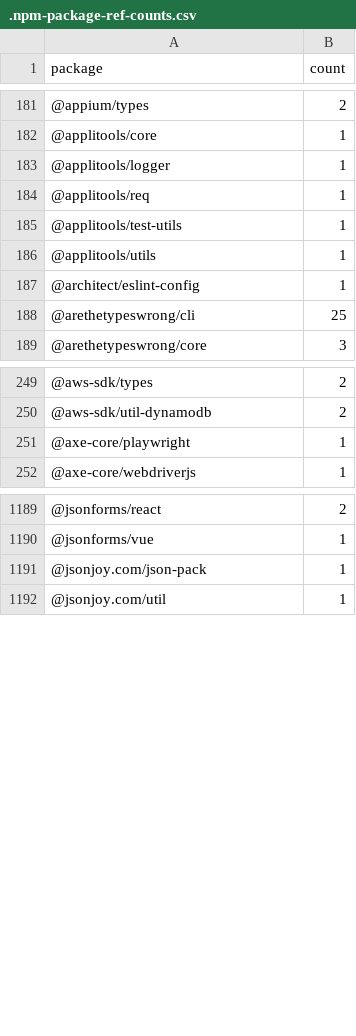
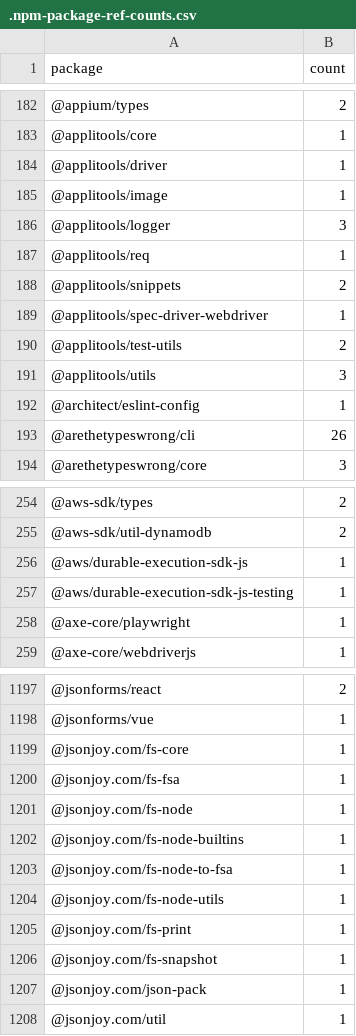
Before and after one commit to streetsidesoftware/cspell-dicts, a CSV file: dictionaries/npm/src/npm/.npm-package-ref-counts.csv, drawn as a sheet; only a part is shown, gaps mark what is left out; the diff covers the shown part only.

```diff
--- a/dictionaries/npm/src/npm/.npm-package-ref-counts.csv
+++ b/dictionaries/npm/src/npm/.npm-package-ref-counts.csv
@@ -182,8 +183,12 @@ package,count
 @applitools/core,1
-@applitools/logger,1
+@applitools/driver,1
+@applitools/image,1
+@applitools/logger,3
 @applitools/req,1
-@applitools/test-utils,1
-@applitools/utils,1
+@applitools/snippets,2
+@applitools/spec-driver-webdriver,1
+@applitools/test-utils,2
+@applitools/utils,3
 @architect/eslint-config,1
-@arethetypeswrong/cli,25
+@arethetypeswrong/cli,26
 @arethetypeswrong/core,3
@@ -250,2 +255,4 @@ package,count
 @aws-sdk/util-dynamodb,2
+@aws/durable-execution-sdk-js,1
+@aws/durable-execution-sdk-js-testing,1
 @axe-core/playwright,1
@@ -1190,2 +1198,10 @@ package,count
 @jsonforms/vue,1
+@jsonjoy.com/fs-core,1
+@jsonjoy.com/fs-fsa,1
+@jsonjoy.com/fs-node,1
+@jsonjoy.com/fs-node-builtins,1
+@jsonjoy.com/fs-node-to-fsa,1
+@jsonjoy.com/fs-node-utils,1
+@jsonjoy.com/fs-print,1
+@jsonjoy.com/fs-snapshot,1
 @jsonjoy.com/json-pack,1
```
Also changed, not shown: 10 added rows, 4 removed rows and 52 edited cells elsewhere in this file, dictionaries/npm/src/npm/.npm-keywords.csv, 3 other files.
